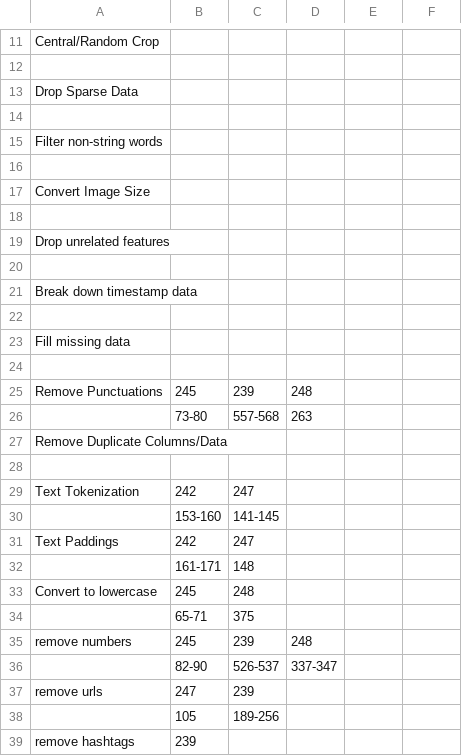
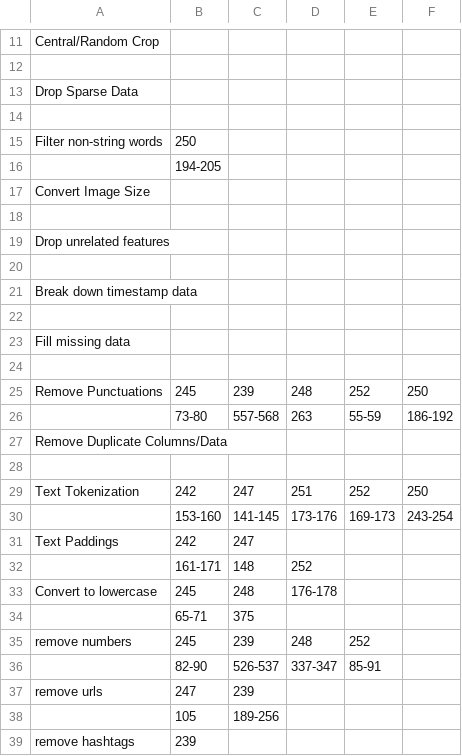
Before and after one commit to tinayang3024/ECE499-Notebook-Research, a CSV file: spreadsheets/alternatives/new_nlp/data_cleaning_new.csv, drawn as a sheet; only a part is shown, gaps mark what is left out; removed rows and columns are numbered as before the commit, all else as after; the diff names each change by its address in the sheet, - before the commit and + after, or states it on an @@ line.

```diff
--- a/spreadsheets/alternatives/new_nlp/data_cleaning_new.csv
+++ b/spreadsheets/alternatives/new_nlp/data_cleaning_new.csv
-B15: (empty)
+B15: 250
-B16: (empty)
+B16: 194-205
-E25: (empty)
+E25: 252
-F25: (empty)
+F25: 250
-E26: (empty)
+E26: 55-59
-F26: (empty)
+F26: 186-192
-D29: (empty)
+D29: 251
-E29: (empty)
+E29: 252
-F29: (empty)
+F29: 250
-row 30:  | 153-160 | 141-145
+row 30:  | 153-160 | 141-145 | 173-176 | 169-173 | 243-254
-D32: (empty)
+D32: 252
-D33: (empty)
+D33: 176-178
-E35: (empty)
+E35: 252
-E36: (empty)
+E36: 85-91
```
Also changed, not shown: spreadsheets/alternatives/new_nlp/data_preprocessing_new.csv, spreadsheets/alternatives/new_nlp/hyperparameter_new.csv, 18 other files.
